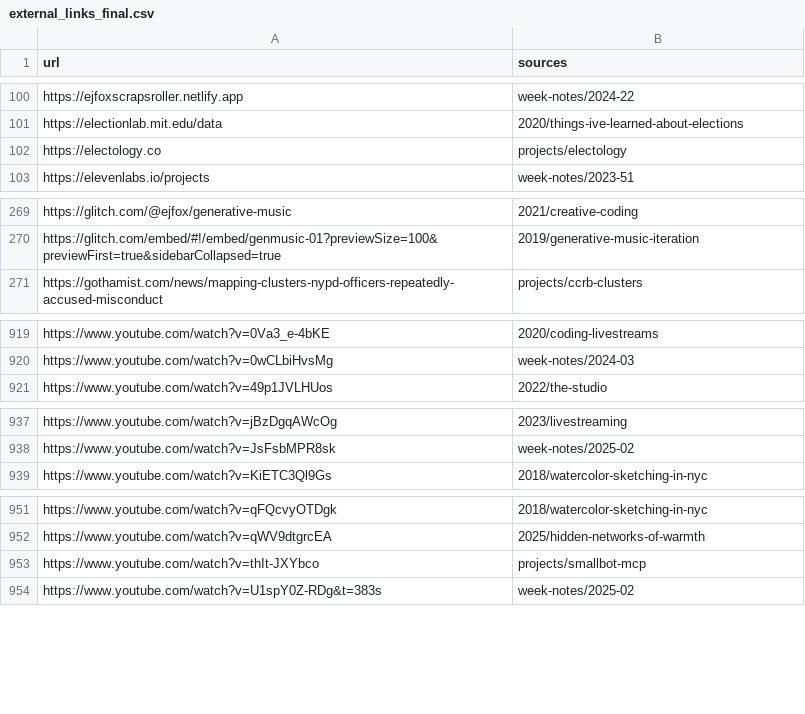
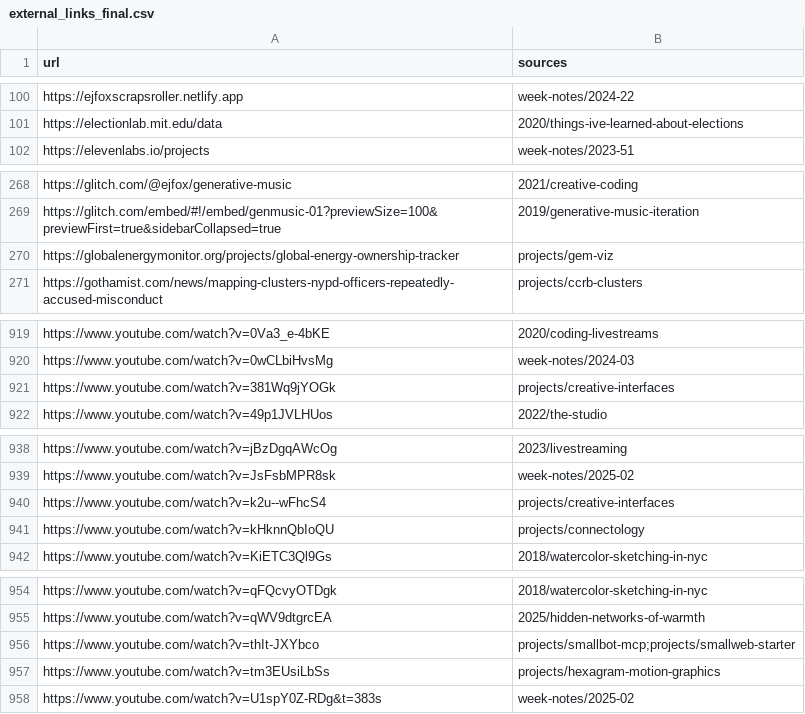
Before and after one commit to ejfox/website2, a CSV file: data/external_links_final.csv, drawn as a sheet; only a part is shown, gaps mark what is left out; the diff covers the shown part only.

```diff
--- a/data/external_links_final.csv
+++ b/data/external_links_final.csv
@@ -101,3 +101,2 @@ https://ejfoxscrapsroller.netlify.app,"week-notes/2024-22"
 https://electionlab.mit.edu/data,"2020/things-ive-learned-about-elections"
-https://electology.co,"projects/electology"
 https://elevenlabs.io/projects,"week-notes/2023-51"
@@ -270,2 +269,3 @@ https://glitch.com/@ejfox/generative-music,"2021/creative-coding"
 https://glitch.com/embed/#!/embed/genmusic-01?previewSize=100&previewFirst=true&sidebarCollapsed=true,"2019/generative-music-iteration"
+https://globalenergymonitor.org/projects/global-energy-ownership-tracker,"projects/gem-viz"
 https://gothamist.com/news/mapping-clusters-nypd-officers-repeatedly-accused-misconduct,"projects/ccrb-clusters"
@@ -920,2 +920,3 @@ https://www.youtube.com/watch?v=0Va3_e-4bKE,"2020/coding-livestreams"
 https://www.youtube.com/watch?v=0wCLbiHvsMg,"week-notes/2024-03"
+https://www.youtube.com/watch?v=381Wq9jYOGk,"projects/creative-interfaces"
 https://www.youtube.com/watch?v=49p1JVLHUos,"2022/the-studio"
@@ -938,2 +939,4 @@ https://www.youtube.com/watch?v=jBzDgqAWcOg,"2023/livestreaming"
 https://www.youtube.com/watch?v=JsFsbMPR8sk,"week-notes/2025-02"
+https://www.youtube.com/watch?v=k2u--wFhcS4,"projects/creative-interfaces"
+https://www.youtube.com/watch?v=kHknnQbIoQU,"projects/connectology"
 https://www.youtube.com/watch?v=KiETC3Ql9Gs,"2018/watercolor-sketching-in-nyc"
@@ -952,3 +955,4 @@ https://www.youtube.com/watch?v=qFQcvyOTDgk,"2018/watercolor-sketching-in-nyc"
 https://www.youtube.com/watch?v=qWV9dtgrcEA,"2025/hidden-networks-of-warmth"
-https://www.youtube.com/watch?v=thIt-JXYbco,"projects/smallbot-mcp"
+https://www.youtube.com/watch?v=thIt-JXYbco,"projects/smallbot-mcp;projects/smallweb-starter"
+https://www.youtube.com/watch?v=tm3EUsiLbSs,"projects/hexagram-motion-graphics"
 https://www.youtube.com/watch?v=U1spY0Z-RDg&t=383s,"week-notes/2025-02"
```
Also changed, not shown: 1 added row and 3 edited cells elsewhere in this file, 39 other files.
